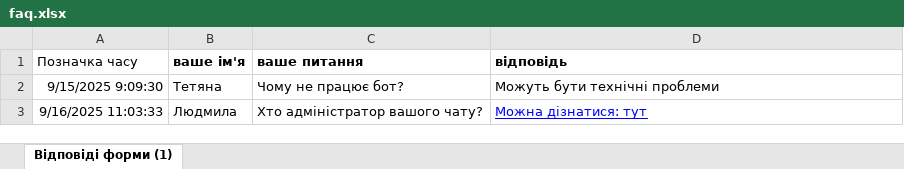
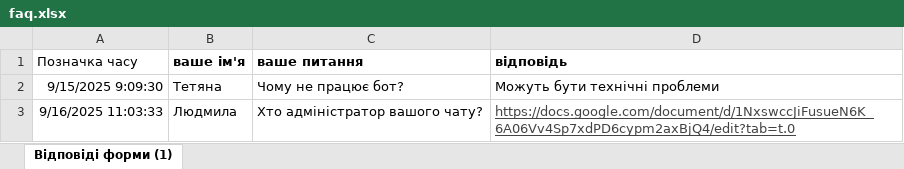
Before and after one commit to tkachuk2291/Moderator-Bot, an Excel workbook: faq.xlsx, sheet Відповіді форми (1), drawn as a sheet; values as stored, in another font and other column widths than the file's, no borders; charts and pictures and table styles not drawn; the diff names each change by its address in the sheet, - before the commit and + after, or states it on an @@ line.

```diff
--- a/faq.xlsx (sheet Відповіді форми (1))
+++ b/faq.xlsx (sheet Відповіді форми (1))
-D3 (відповідь): Можна дізнатися: тут
+D3 (відповідь): https://docs.google.com/document/d/1NxswccJiFusueN6K_6A06Vv4Sp7xdPD6cypm2axBjQ4/edit?tab=t.0
-D3 text colour: #0000FF
+D3 text colour: #434343
```
Also changed, not shown: 2 other files.
